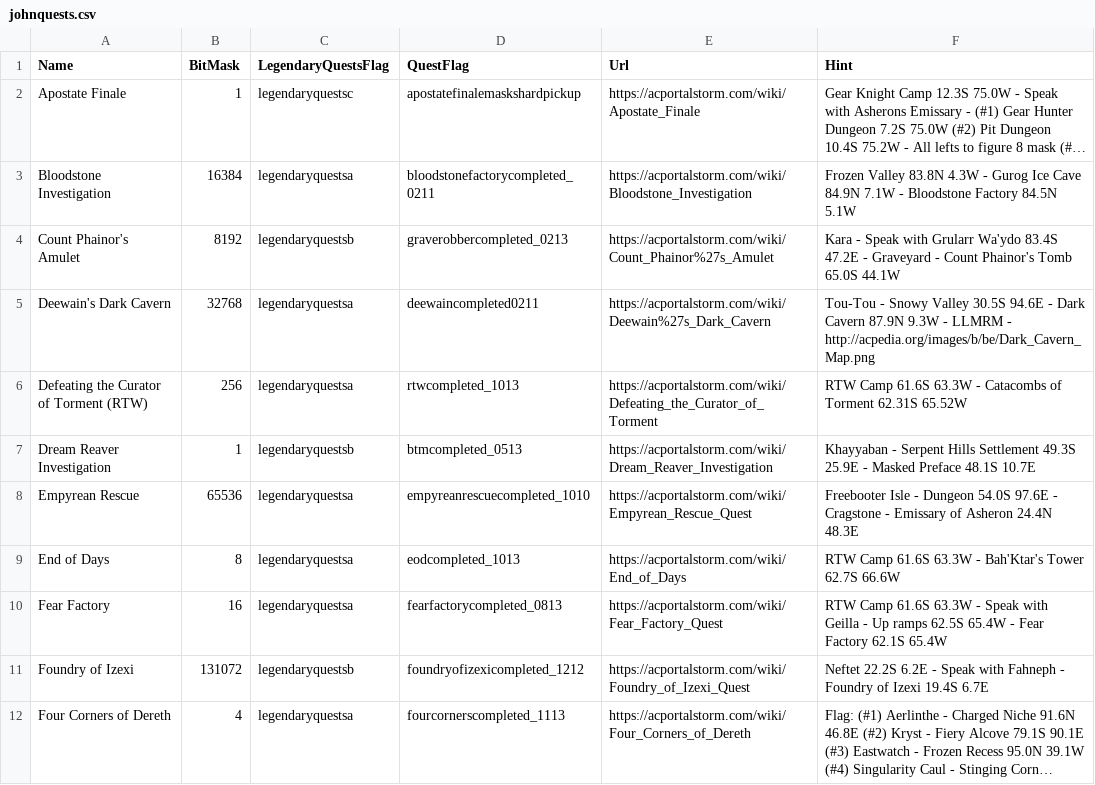
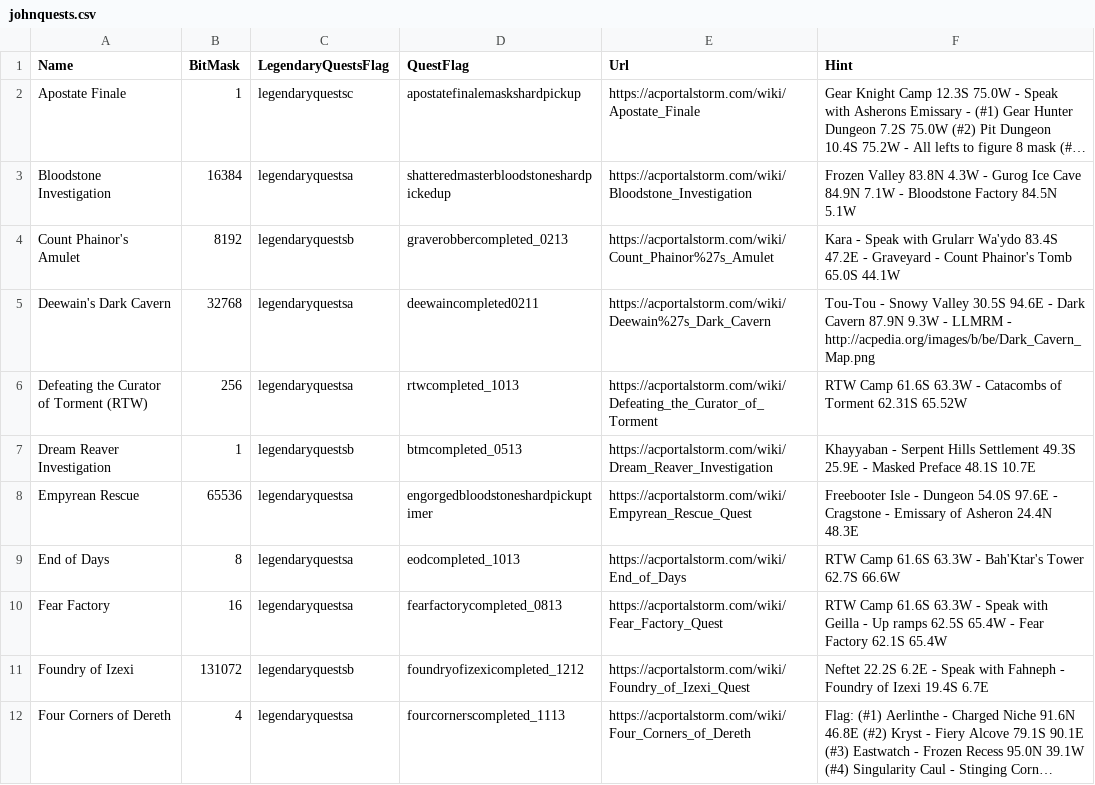
Before and after one commit to advis61/OracleOfDereth, a CSV file: OracleOfDereth/Resources/johnquests.csv, drawn as a sheet; only a part is shown; long unchanged cells end in …; the diff names each change by its address in the sheet, - before the commit and + after, or states it on an @@ line.

Commit message:
Update ER and BS3 quest flags

```diff
--- a/OracleOfDereth/Resources/johnquests.csv
+++ b/OracleOfDereth/Resources/johnquests.csv
-D3 (QuestFlag): bloodstonefactorycompleted_0211
+D3 (QuestFlag): shatteredmasterbloodstoneshardpickedup
-D8 (QuestFlag): empyreanrescuecompleted_1010
+D8 (QuestFlag): engorgedbloodstoneshardpickuptimer
```
